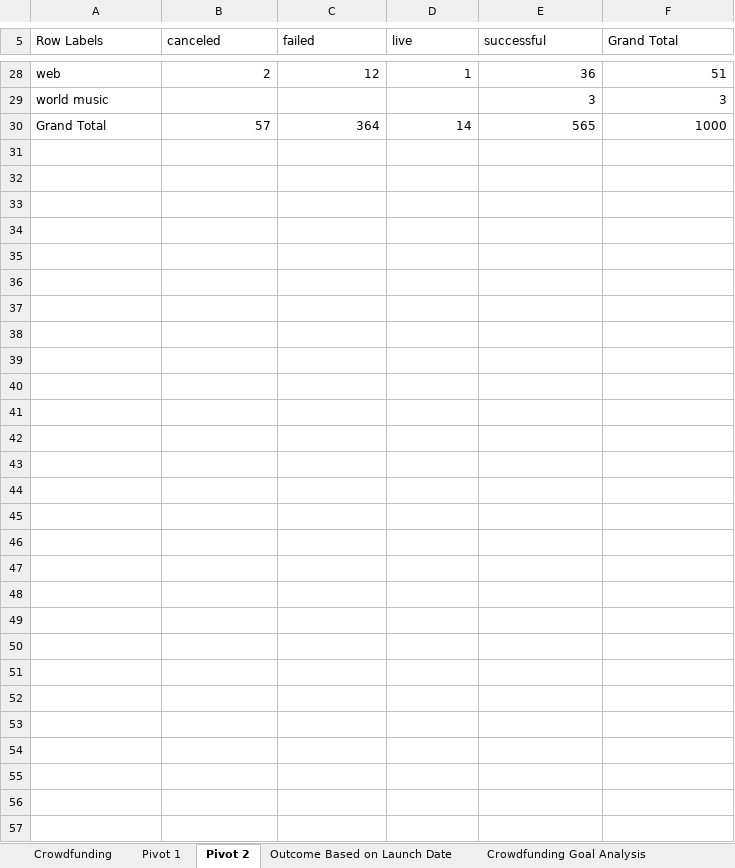
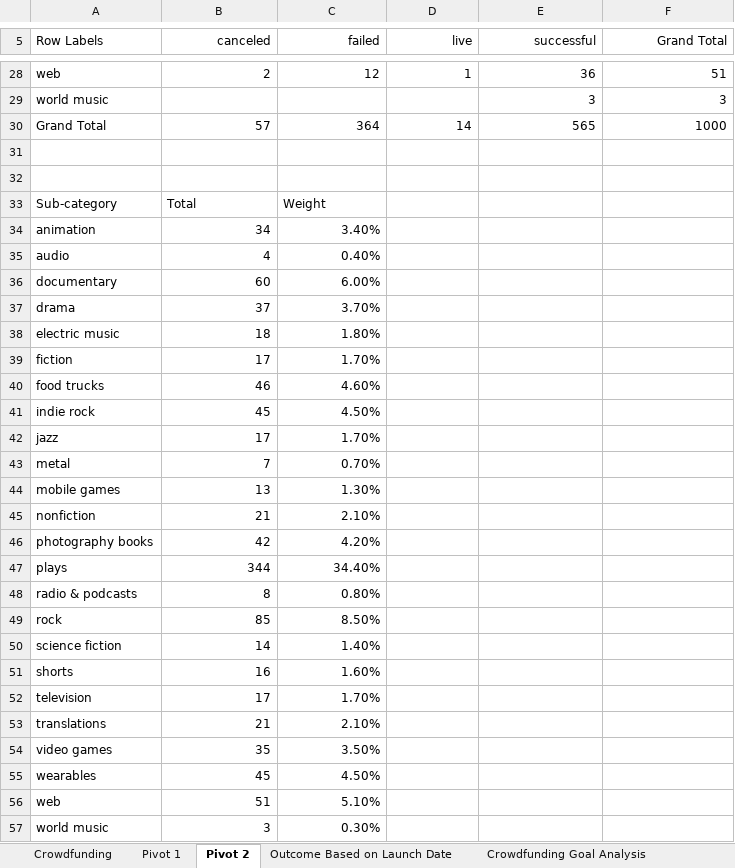
Before and after one commit to purcellcjp/gwu_mod_1_challenge, an Excel workbook: CrowdfundingBook.xlsx, sheet Pivot 2, drawn as a sheet; only a part is shown, gaps mark what is left out; values as stored, in another font and other column widths than the file's, no borders; charts and pictures and table styles not drawn; the diff names each change by its address in the sheet, - before the commit and + after, or states it on an @@ line.

```diff
--- a/CrowdfundingBook.xlsx (sheet Pivot 2)
+++ b/CrowdfundingBook.xlsx (sheet Pivot 2)
-B5:F5 alignment: left
+B5:F5 alignment: right
+row 31: (empty)
+row 32: (empty)
+row 33: Sub-category | Total | Weight
+row 34: animation | 34 | 3.40%
+row 35: audio | 4 | 0.40%
+row 36: documentary | 60 | 6.00%
+row 37: drama | 37 | 3.70%
+row 38: electric music | 18 | 1.80%
+row 39: fiction | 17 | 1.70%
+row 40: food trucks | 46 | 4.60%
+row 41: indie rock | 45 | 4.50%
+row 42: jazz | 17 | 1.70%
+row 43: metal | 7 | 0.70%
+row 44: mobile games | 13 | 1.30%
+row 45: nonfiction | 21 | 2.10%
+row 46: photography books | 42 | 4.20%
+row 47: plays | 344 | 34.40%
+row 48: radio & podcasts | 8 | 0.80%
+row 49: rock | 85 | 8.50%
+row 50: science fiction | 14 | 1.40%
+row 51: shorts | 16 | 1.60%
+row 52: television | 17 | 1.70%
+row 53: translations | 21 | 2.10%
+row 54: video games | 35 | 3.50%
+row 55: wearables | 45 | 4.50%
+row 56: web | 51 | 5.10%
+row 57: world music | 3 | 0.30%
```
Also changed, not shown: sheet Campaign Backers Analysis, sheet Outcome Based on Launch Date, sheet Pivot 1, charts or pictures, 1 other file.
